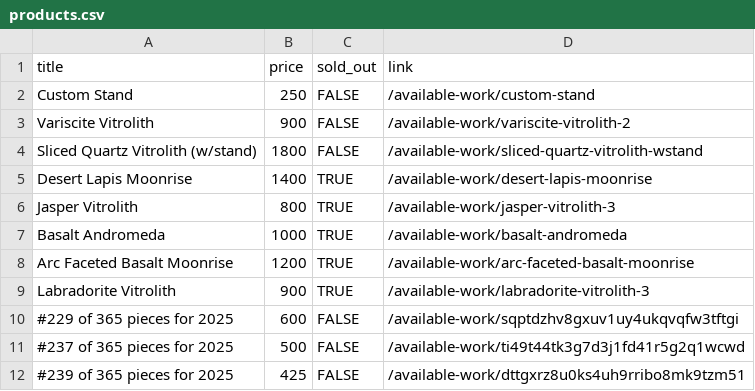
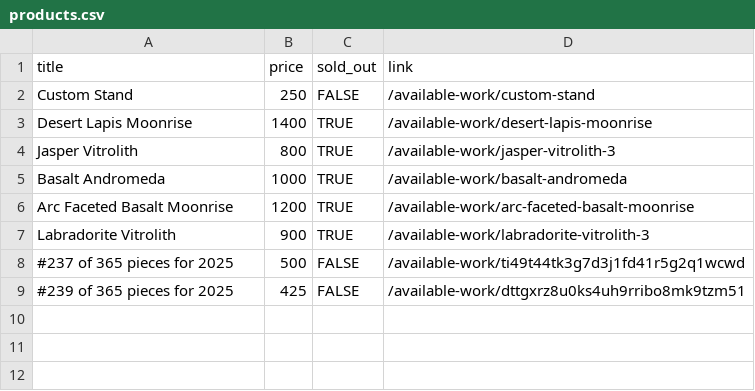
Before and after one commit to hadley/available-work, a CSV file: products.csv, drawn as a sheet; the diff names each change by its address in the sheet, - before the commit and + after, or states it on an @@ line.

Commit message:
https://github.com/hadley/available-work/actions/runs/17308249697

```diff
--- a/products.csv
+++ b/products.csv
-row 3: Variscite Vitrolith | 900 | FALSE | /available-work/variscite-vitrolith-2
-row 4: Sliced Quartz Vitrolith (w/stand) | 1800 | FALSE | /available-work/sliced-quartz-vitrolith-wstand
-row 10: #229 of 365 pieces for 2025 | 600 | FALSE | /available-work/sqptdzhv8gxuv1uy4ukqvqfw3tftgi
```
